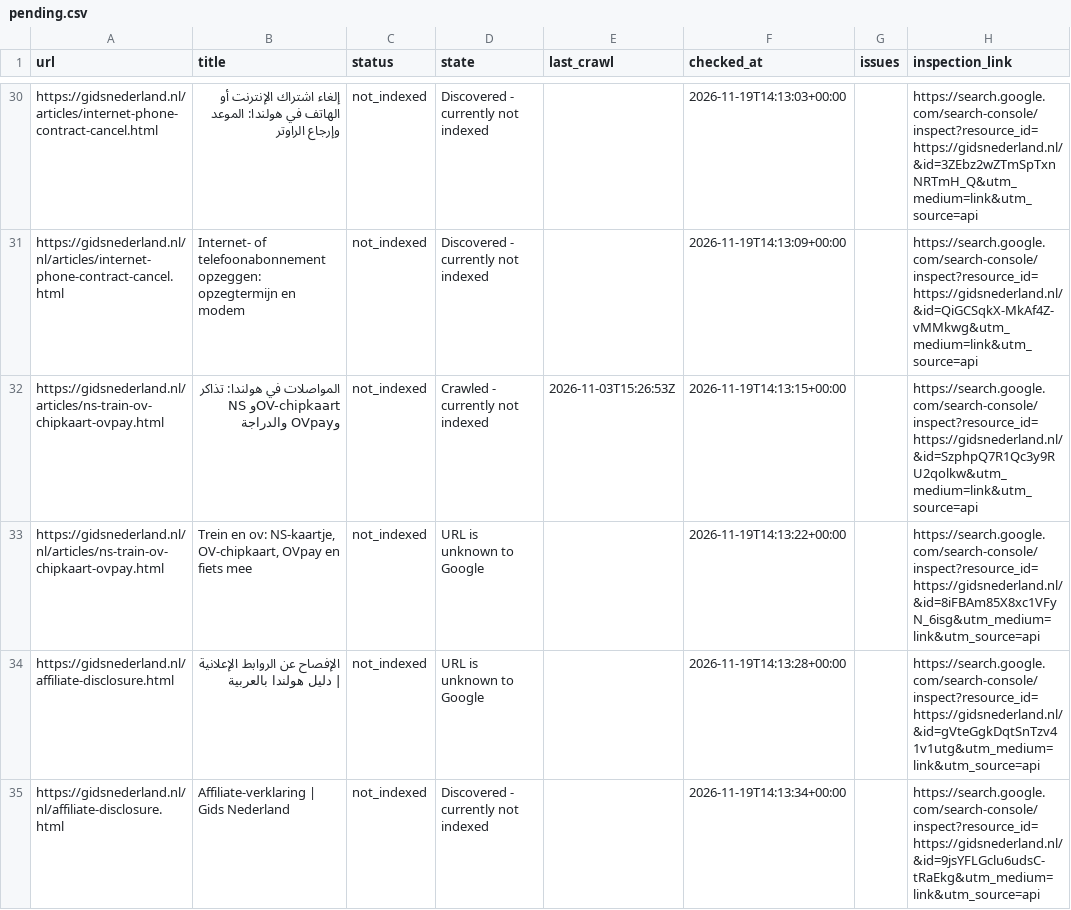
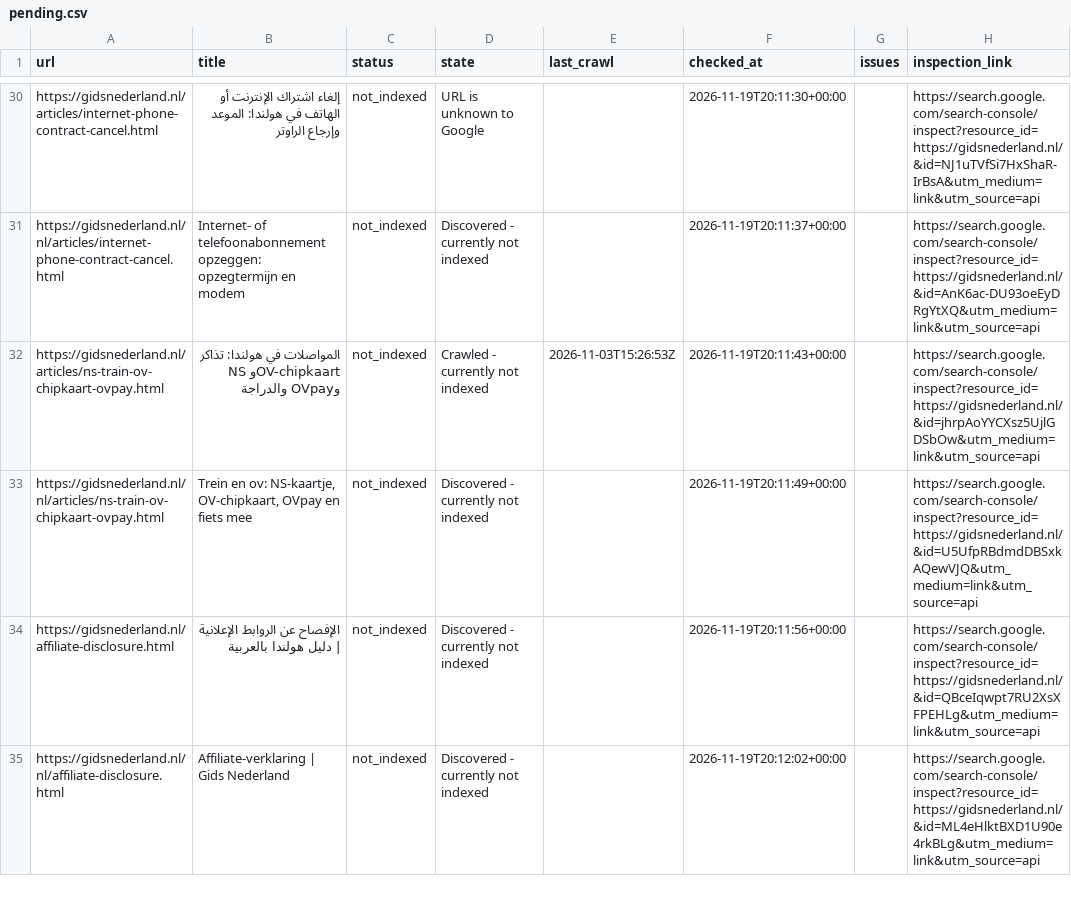
Before and after one commit to a-alzoubi-07-11/a-alzoubi-07-11.github.io, a CSV file: docs/indexing/pending.csv, drawn as a sheet; only a part is shown, gaps mark what is left out; the diff covers the shown part only; the diff names each change by its address in the sheet, - before the commit and + after, or states it on an @@ line.

Commit message:
Google indexing: update status and submission progress

```diff
--- a/docs/indexing/pending.csv
+++ b/docs/indexing/pending.csv
-D30 (state): Discovered - currently not indexed
+D30 (state): URL is unknown to Google
-F30 (checked_at): 2026-11-19T14:13:03+00:00
+F30 (checked_at): 2026-11-19T20:11:30+00:00
-H30 (inspection_link): https://search.google.com/search-console/inspect?resource_id=https://gidsnederland.nl/&id=3ZEbz2wZTmSpTxnNRTmH_Q&utm_medium=link&utm_source=api
+H30 (inspection_link): https://search.google.com/search-console/inspect?resource_id=https://gidsnederland.nl/&id=NJ1uTVfSi7HxShaR-IrBsA&utm_medium=link&utm_source=api
-F31 (checked_at): 2026-11-19T14:13:09+00:00
+F31 (checked_at): 2026-11-19T20:11:37+00:00
-H31 (inspection_link): https://search.google.com/search-console/inspect?resource_id=https://gidsnederland.nl/&id=QiGCSqkX-MkAf4Z-vMMkwg&utm_medium=link&utm_source=api
+H31 (inspection_link): https://search.google.com/search-console/inspect?resource_id=https://gidsnederland.nl/&id=AnK6ac-DU93oeEyDRgYtXQ&utm_medium=link&utm_source=api
-F32 (checked_at): 2026-11-19T14:13:15+00:00
+F32 (checked_at): 2026-11-19T20:11:43+00:00
-H32 (inspection_link): https://search.google.com/search-console/inspect?resource_id=https://gidsnederland.nl/&id=SzphpQ7R1Qc3y9RU2qolkw&utm_medium=link&utm_source=api
+H32 (inspection_link): https://search.google.com/search-console/inspect?resource_id=https://gidsnederland.nl/&id=jhrpAoYYCXsz5UjlGDSbOw&utm_medium=link&utm_source=api
-D33:D34 (state): URL is unknown to Google
+D33:D34 (state): Discovered - currently not indexed
-F33 (checked_at): 2026-11-19T14:13:22+00:00
+F33 (checked_at): 2026-11-19T20:11:49+00:00
-H33 (inspection_link): https://search.google.com/search-console/inspect?resource_id=https://gidsnederland.nl/&id=8iFBAm85X8xc1VFyN_6isg&utm_medium=link&utm_source=api
+H33 (inspection_link): https://search.google.com/search-console/inspect?resource_id=https://gidsnederland.nl/&id=U5UfpRBdmdDBSxkAQewVJQ&utm_medium=link&utm_source=api
-F34 (checked_at): 2026-11-19T14:13:28+00:00
+F34 (checked_at): 2026-11-19T20:11:56+00:00
-H34 (inspection_link): https://search.google.com/search-console/inspect?resource_id=https://gidsnederland.nl/&id=gVteGgkDqtSnTzv41v1utg&utm_medium=link&utm_source=api
+H34 (inspection_link): https://search.google.com/search-console/inspect?resource_id=https://gidsnederland.nl/&id=QBceIqwpt7RU2XsXFPEHLg&utm_medium=link&utm_source=api
-F35 (checked_at): 2026-11-19T14:13:34+00:00
+F35 (checked_at): 2026-11-19T20:12:02+00:00
-H35 (inspection_link): https://search.google.com/search-console/inspect?resource_id=https://gidsnederland.nl/&id=9jsYFLGclu6udsC-tRaEkg&utm_medium=link&utm_source=api
+H35 (inspection_link): https://search.google.com/search-console/inspect?resource_id=https://gidsnederland.nl/&id=ML4eHlktBXD1U90e4rkBLg&utm_medium=link&utm_source=api
```
Also changed, not shown: 2 added rows and 73 edited cells elsewhere in this file, 4 other files.
